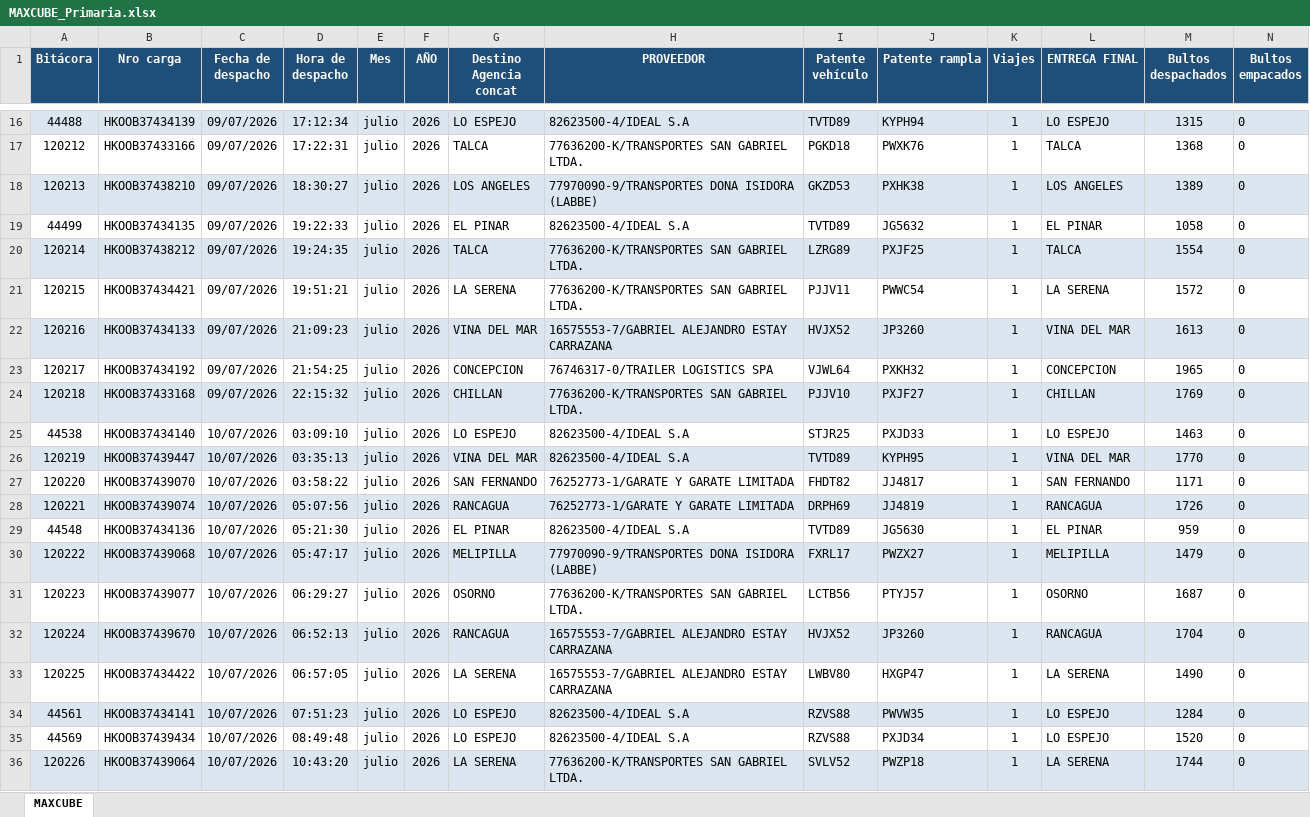
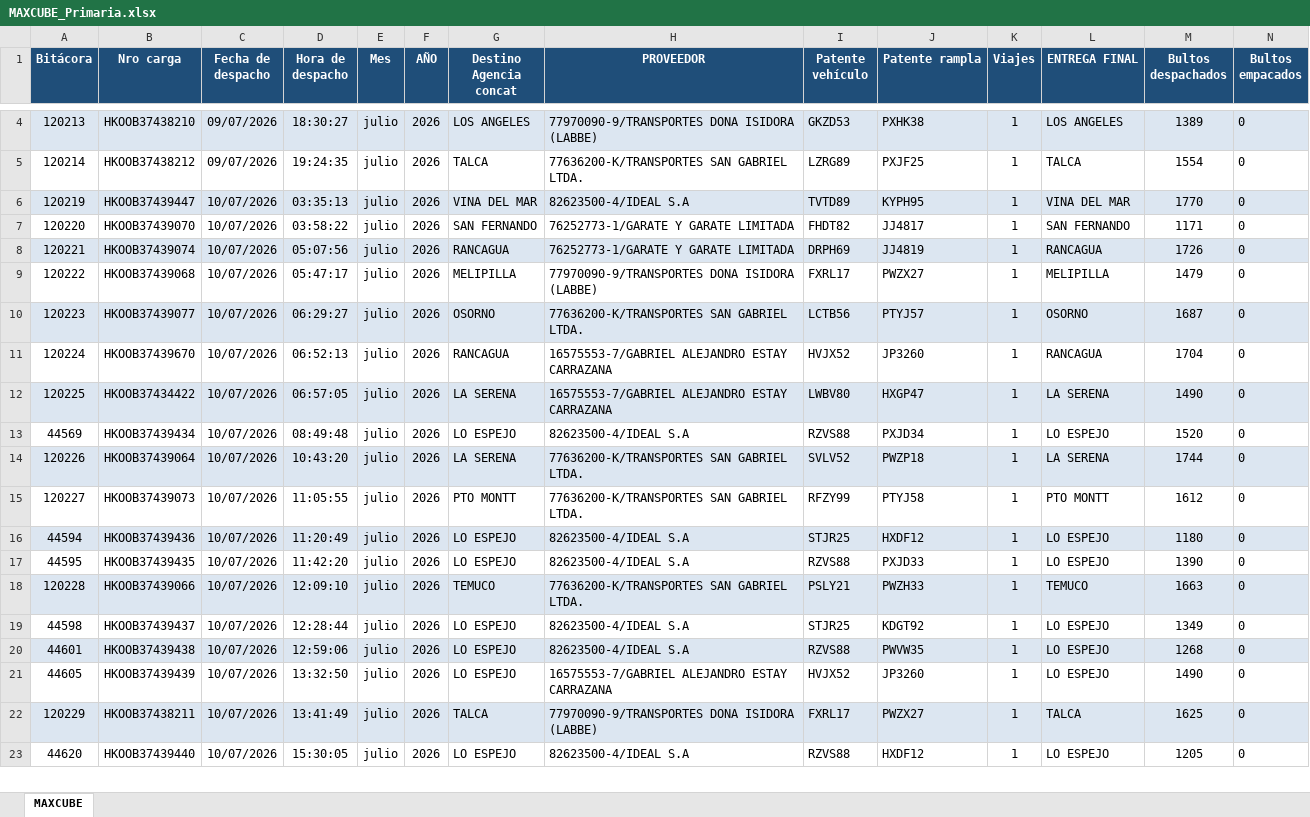
Before and after one commit to ErhickDiaz/COPIA-DASHBOARD_STREAMLIT_LOGISTIC, an Excel workbook: data/MAXCUBE_Primaria.xlsx, sheet MAXCUBE, drawn as a sheet; only a part is shown, gaps mark what is left out; the shorter side is filled out with more unchanged rows; values as stored, in another font and other column widths than the file's, no borders; removed rows and columns are numbered as before the commit, all else as after; rows hold the shown columns only; the diff covers the shown part only; the diff names each change by its address in the sheet, - before the commit and + after, or states it on an @@ line.

Commit message:
Actualización 2026-07-16 00:09:29.533638

```diff
--- a/data/MAXCUBE_Primaria.xlsx (sheet MAXCUBE)
+++ b/data/MAXCUBE_Primaria.xlsx (sheet MAXCUBE)
-row 16: 44488 | HKOOB37434139 | 09/07/2026 | 17:12:34 | julio | 2026 | LO ESPEJO | 82623500-4/IDEAL S.A | TVTD89 | KYPH94 | 1 | LO ESPEJO | 1315 | 0
-row 17: 120212 | HKOOB37433166 | 09/07/2026 | 17:22:31 | julio | 2026 | TALCA | 77636200-K/TRANSPORTES SAN GABRIEL LTDA. | PGKD18 | PWXK76 | 1 | TALCA | 1368 | 0
-row 19: 44499 | HKOOB37434135 | 09/07/2026 | 19:22:33 | julio | 2026 | EL PINAR | 82623500-4/IDEAL S.A | TVTD89 | JG5632 | 1 | EL PINAR | 1058 | 0
-A5:N5 fill: #DCE6F1
+A5:N5 fill: none
-row 21: 120215 | HKOOB37434421 | 09/07/2026 | 19:51:21 | julio | 2026 | LA SERENA | 77636200-K/TRANSPORTES SAN GABRIEL LTDA. | PJJV11 | PWWC54 | 1 | LA SERENA | 1572 | 0
-row 22: 120216 | HKOOB37434133 | 09/07/2026 | 21:09:23 | julio | 2026 | VINA DEL MAR | 16575553-7/GABRIEL ALEJANDRO ESTAY CARRAZANA | HVJX52 | JP3260 | 1 | VINA DEL MAR | 1613 | 0
-row 23: 120217 | HKOOB37434192 | 09/07/2026 | 21:54:25 | julio | 2026 | CONCEPCION | 76746317-0/TRAILER LOGISTICS SPA | VJWL64 | PXKH32 | 1 | CONCEPCION | 1965 | 0
-row 24: 120218 | HKOOB37433168 | 09/07/2026 | 22:15:32 | julio | 2026 | CHILLAN | 77636200-K/TRANSPORTES SAN GABRIEL LTDA. | PJJV10 | PXJF27 | 1 | CHILLAN | 1769 | 0
-row 25: 44538 | HKOOB37434140 | 10/07/2026 | 03:09:10 | julio | 2026 | LO ESPEJO | 82623500-4/IDEAL S.A | STJR25 | PXJD33 | 1 | LO ESPEJO | 1463 | 0
-row 29: 44548 | HKOOB37434136 | 10/07/2026 | 05:21:30 | julio | 2026 | EL PINAR | 82623500-4/IDEAL S.A | TVTD89 | JG5630 | 1 | EL PINAR | 959 | 0
-A9:N9 fill: #DCE6F1
+A9:N9 fill: none
-A10:N10 fill: none
+A10:N10 fill: #DCE6F1
-A11:N11 fill: #DCE6F1
+A11:N11 fill: none
-A12:N12 fill: none
+A12:N12 fill: #DCE6F1
-row 34: 44561 | HKOOB37434141 | 10/07/2026 | 07:51:23 | julio | 2026 | LO ESPEJO | 82623500-4/IDEAL S.A | RZVS88 | PWVW35 | 1 | LO ESPEJO | 1284 | 0
```
Also changed, not shown: 1 added row, 12 removed rows, 19 edited cells and cell formats elsewhere in this sheet.
